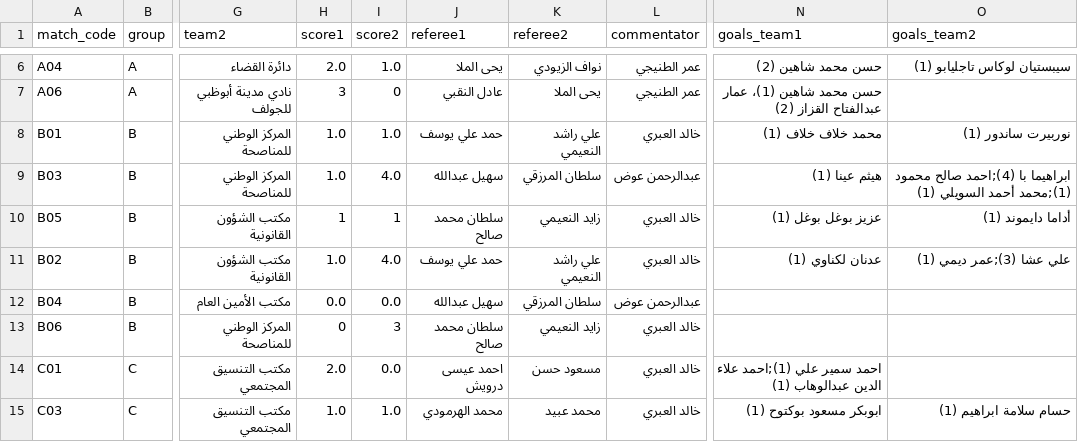
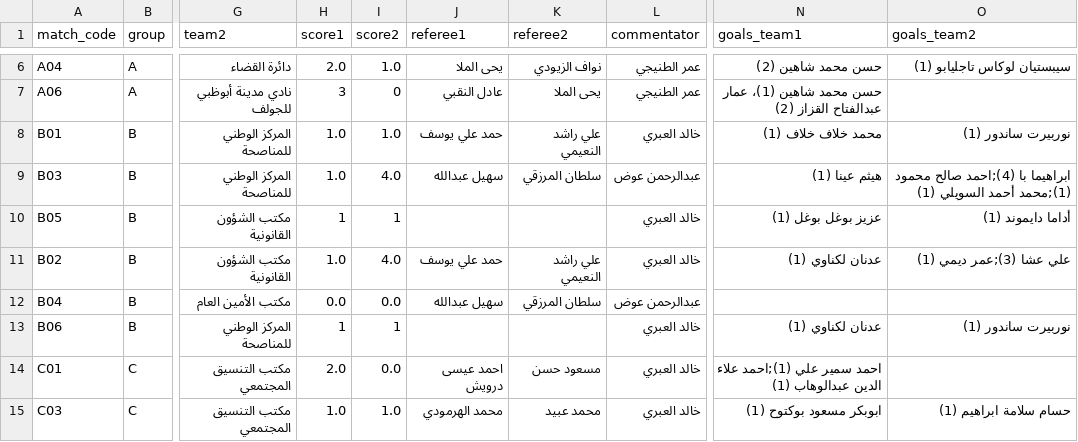
Before and after one commit to gido70/Mansour-Bin-Zaid-Cup--2026, a CSV file: data/matches.csv, drawn as a sheet; only a part is shown, gaps mark what is left out; the diff covers the shown part only; the diff names each change by its address in the sheet, - before the commit and + after, or states it on an @@ line.

Commit message:
Add files via upload

```diff
--- a/data/matches.csv
+++ b/data/matches.csv
-J10 (referee1): سلطان محمد صالح
+J10 (referee1): (empty)
-K10 (referee2): زايد النعيمي
+K10 (referee2): (empty)
-H13 (score1): 0
+H13 (score1): 1
-I13 (score2): 3
+I13 (score2): 1
-J13 (referee1): سلطان محمد صالح
+J13 (referee1): (empty)
-K13 (referee2): زايد النعيمي
+K13 (referee2): (empty)
-N13 (goals_team1): (empty)
+N13 (goals_team1): عدنان لكناوي (1)
-O13 (goals_team2): (empty)
+O13 (goals_team2): نوربيرت ساندور (1)
```
Also changed, not shown: 95 edited cells elsewhere in this file.
